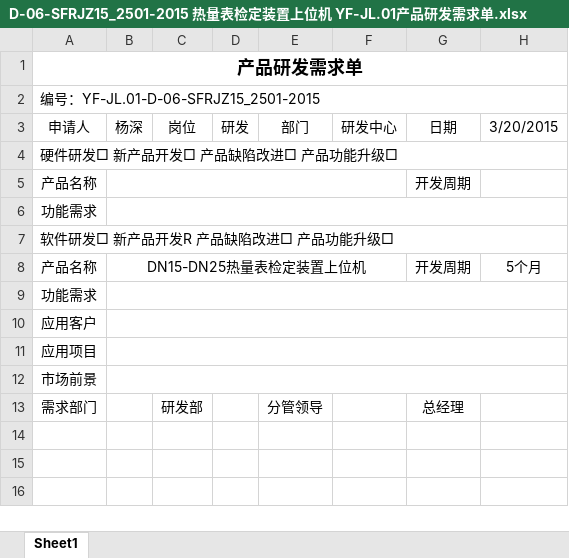
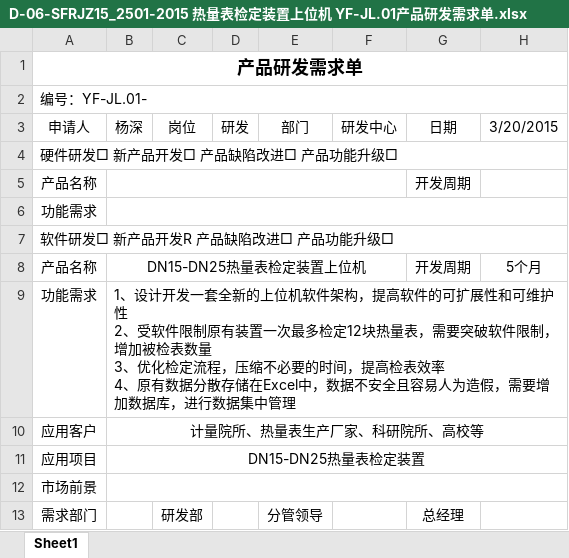
Before and after one commit to flimmy78/qtverify, an Excel workbook: 文档/产品归档/D-06-SFRJZ15_2501-2015 热量表检定装置上位机 YF-JL.01产品研发需求单.xlsx, sheet Sheet1, drawn as a sheet; values as stored, in another font and other column widths than the file's, no borders; ↵ is a line break in a cell; the diff names each change by its address in the sheet, - before the commit and + after, or states it on an @@ line.

```diff
--- a/文档/产品归档/D-06-SFRJZ15_2501-2015 热量表检定装置上位机 YF-JL.01产品研发需求单.xlsx (sheet Sheet1)
+++ b/文档/产品归档/D-06-SFRJZ15_2501-2015 热量表检定装置上位机 YF-JL.01产品研发需求单.xlsx (sheet Sheet1)
-A2: 编号：YF-JL.01-D-06-SFRJZ15_2501-2015
+A2: 编号：YF-JL.01-
-B9: (empty)
+B9: 1、设计开发一套全新的上位机软件架构，提高软件的可扩展性和可维护性 ↵ 2、受软件限制原有装置一次最多检定12块热量表，需要突破软件限制，增加被检表数量 ↵ 3、优化检定流程，压缩不必要的时间，提高检表效率 ↵ 4、原有数据分散存储在Excel中，数据不安全且容易人为造假，需要增加数据库，进行数据集中管理
-B10: (empty)
+B10: 计量院所、热量表生产厂家、科研院所、高校等
-B11: (empty)
+B11: DN15-DN25热量表检定装置
```
Also changed, not shown: 12 other files.
